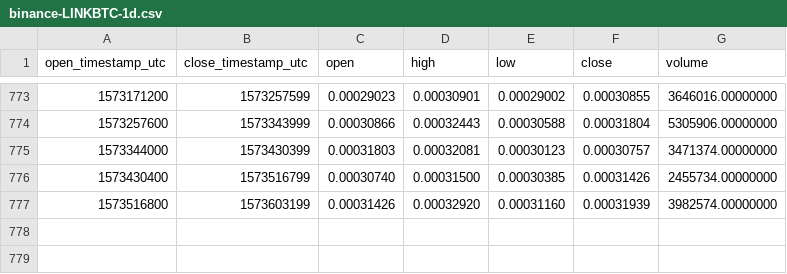
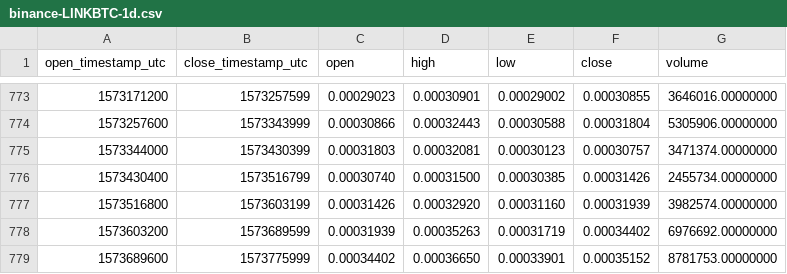
Before and after one commit to cryptobigbro/binance-LINKBTC, a CSV file: binance-LINKBTC-1d.csv, drawn as a sheet; only a part is shown, gaps mark what is left out.

Commit message:
Update OHLCV data.

```diff
--- a/binance-LINKBTC-1d.csv
+++ b/binance-LINKBTC-1d.csv
@@ -777 +777,3 @@ open_timestamp_utc,close_timestamp_utc,open,high,low,close,volume
 1573516800,1573603199,0.00031426,0.00032920,0.00031160,0.00031939,3982574.00000000
+1573603200,1573689599,0.00031939,0.00035263,0.00031719,0.00034402,6976692.00000000
+1573689600,1573775999,0.00034402,0.00036650,0.00033901,0.00035152,8781753.00000000
```
Also changed, not shown: 1 other file.
